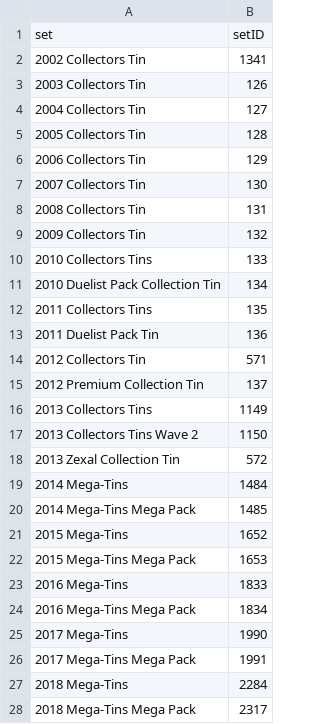
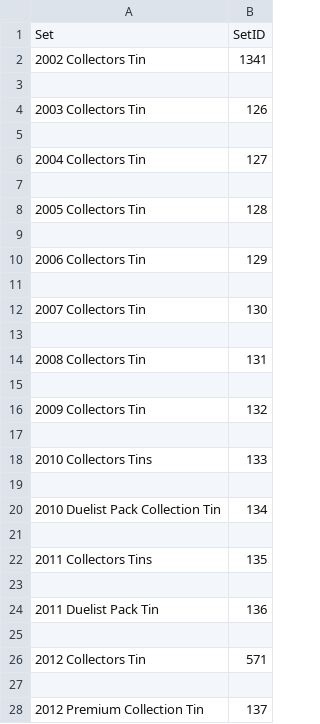
Before and after one commit to j-p-mei/EdisonProject, a CSV file: setDictionary.csv, drawn as a sheet; only a part is shown; the shorter side is filled out with more unchanged rows; removed rows and columns are numbered as before the commit, all else as after; the diff covers the shown part only; the diff names each change by its address in the sheet, - before the commit and + after, or states it on an @@ line.

```diff
--- a/setDictionary.csv
+++ b/setDictionary.csv
-row 1: set | setID
+row 1: Set | SetID
+row 3: (empty)
+row 5: (empty)
+row 7: (empty)
+row 9: (empty)
+row 11: (empty)
+row 13: (empty)
+row 15: (empty)
+row 17: (empty)
+row 19: (empty)
+row 21: (empty)
+row 23: (empty)
+row 25: (empty)
+row 27: (empty)
```
Also changed, not shown: 504 added rows, 1 removed row and 3 edited cells elsewhere in this file, card_list.csv, 14 other files.
